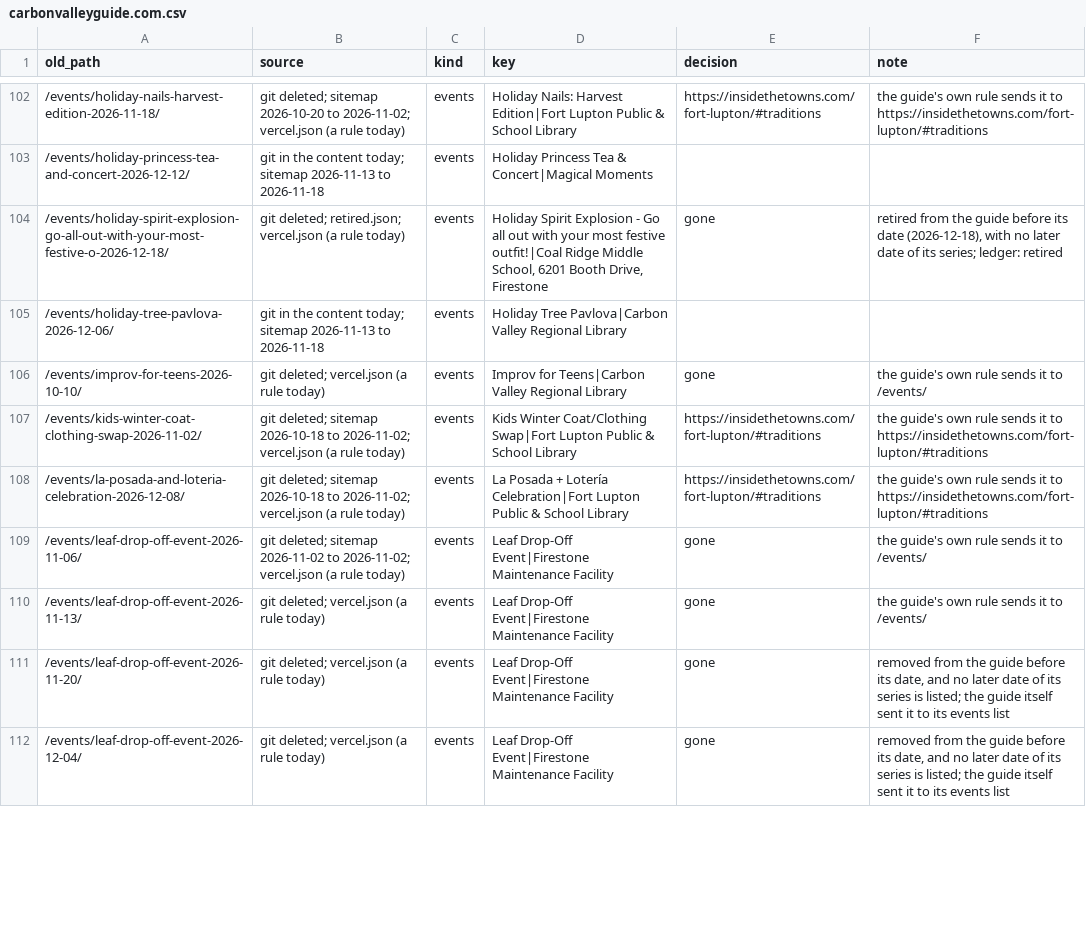
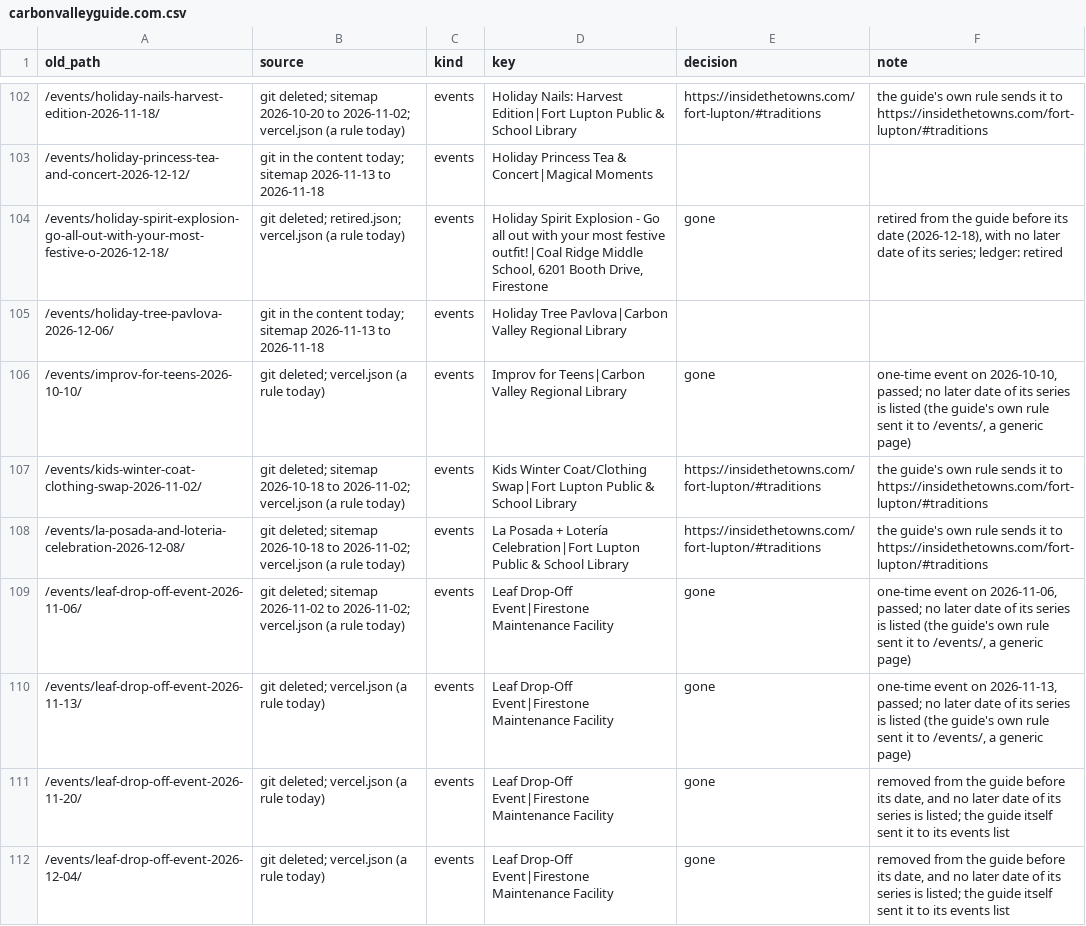
Before and after one commit to jlerner1965/insidethetowns, a CSV file: docs/migration/guides/carbonvalleyguide.com.csv, drawn as a sheet; only a part is shown, gaps mark what is left out; the diff covers the shown part only.

```diff
--- a/docs/migration/guides/carbonvalleyguide.com.csv
+++ b/docs/migration/guides/carbonvalleyguide.com.csv
@@ -105,7 +105,7 @@ old_path,source,kind,key,decision,note
 /events/holiday-tree-pavlova-2026-12-06/,git in the content today; sitemap 2026-11-13 to 2026-11-18,events,Holiday Tree Pavlova|Carbon Valley Regional Library,,
-/events/improv-for-teens-2026-10-10/,git deleted; vercel.json (a rule today),events,Improv for Teens|Carbon Valley Regional Library,gone,the guide's own rule sends it to /events/
+/events/improv-for-teens-2026-10-10/,git deleted; vercel.json (a rule today),events,Improv for Teens|Carbon Valley Regional Library,gone,"one-time event on 2026-10-10, passed; no later date of its series is listed (the guide's own rule sent it to /events/, a generic page)"
 /events/kids-winter-coat-clothing-swap-2026-11-02/,git deleted; sitemap 2026-10-18 to 2026-11-02; vercel.json (a rule today),events,Kids Winter Coat/Clothing Swap|Fort Lupton Public & School Library,https://insidethetowns.com/fort-lupton/#traditions,the guide's own rule sends it to https://insidethetowns.com/fort-lupton/#traditions
 /events/la-posada-and-loteria-celebration-2026-12-08/,git deleted; sitemap 2026-10-18 to 2026-11-02; vercel.json (a rule today),events,La Posada + Lotería Celebration|Fort Lupton Public & School Library,https://insidethetowns.com/fort-lupton/#traditions,the guide's own rule sends it to https://insidethetowns.com/fort-lupton/#traditions
-/events/leaf-drop-off-event-2026-11-06/,git deleted; sitemap 2026-11-02 to 2026-11-02; vercel.json (a rule today),events,Leaf Drop-Off Event|Firestone Maintenance Facility,gone,the guide's own rule sends it to /events/
-/events/leaf-drop-off-event-2026-11-13/,git deleted; vercel.json (a rule today),events,Leaf Drop-Off Event|Firestone Maintenance Facility,gone,the guide's own rule sends it to /events/
+/events/leaf-drop-off-event-2026-11-06/,git deleted; sitemap 2026-11-02 to 2026-11-02; vercel.json (a rule today),events,Leaf Drop-Off Event|Firestone Maintenance Facility,gone,"one-time event on 2026-11-06, passed; no later date of its series is listed (the guide's own rule sent it to /events/, a generic page)"
+/events/leaf-drop-off-event-2026-11-13/,git deleted; vercel.json (a rule today),events,Leaf Drop-Off Event|Firestone Maintenance Facility,gone,"one-time event on 2026-11-13, passed; no later date of its series is listed (the guide's own rule sent it to /events/, a generic page)"
 /events/leaf-drop-off-event-2026-11-20/,git deleted; vercel.json (a rule today),events,Leaf Drop-Off Event|Firestone Maintenance Facility,gone,"removed from the guide before its date, and no later date of its series is listed; the guide itself sent it to its events list"
```
Also changed, not shown: 14 edited cells elsewhere in this file.
